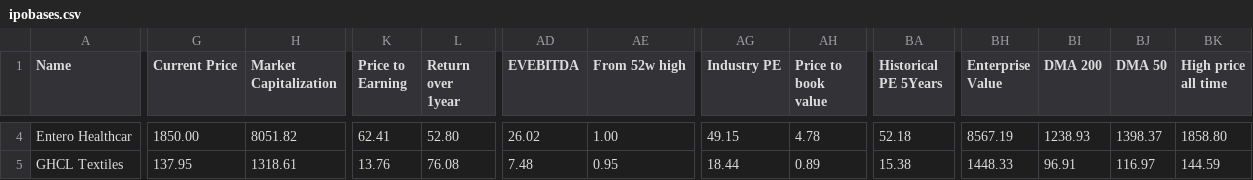
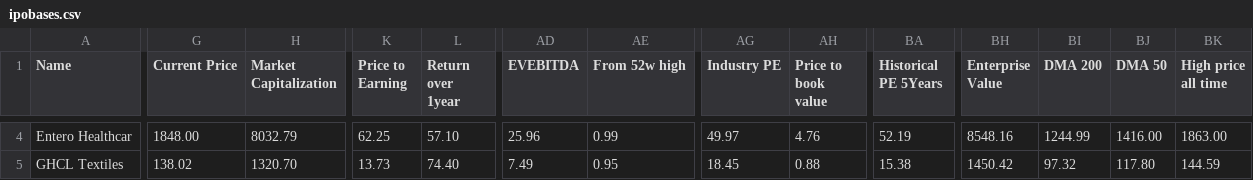
Before and after one commit to radhevrishi/market-cockpit, a CSV file: frontend/public/data/screener/ipobases.csv, drawn as a sheet; only a part is shown, gaps mark what is left out; the diff covers the shown part only; the diff names each change by its address in the sheet, - before the commit and + after, or states it on an @@ line.

```diff
--- a/frontend/public/data/screener/ipobases.csv
+++ b/frontend/public/data/screener/ipobases.csv
-G4 (Current Price): 1850.00
+G4 (Current Price): 1848.00
-H4 (Market Capitalization): 8051.82
+H4 (Market Capitalization): 8032.79
-K4 (Price to Earning): 62.41
+K4 (Price to Earning): 62.25
-L4 (Return over 1year): 52.80
+L4 (Return over 1year): 57.10
-AD4 (EVEBITDA): 26.02
+AD4 (EVEBITDA): 25.96
-AE4 (From 52w high): 1.00
+AE4 (From 52w high): 0.99
-AG4 (Industry PE): 49.15
+AG4 (Industry PE): 49.97
-AH4 (Price to book value): 4.78
+AH4 (Price to book value): 4.76
-BA4 (Historical PE 5Years): 52.18
+BA4 (Historical PE 5Years): 52.19
-BH4 (Enterprise Value): 8567.19
+BH4 (Enterprise Value): 8548.16
-BI4 (DMA 200): 1238.93
+BI4 (DMA 200): 1244.99
-BJ4 (DMA 50): 1398.37
+BJ4 (DMA 50): 1416.00
-BK4 (High price all time): 1858.80
+BK4 (High price all time): 1863.00
-G5 (Current Price): 137.95
+G5 (Current Price): 138.02
-H5 (Market Capitalization): 1318.61
+H5 (Market Capitalization): 1320.70
-K5 (Price to Earning): 13.76
+K5 (Price to Earning): 13.73
-L5 (Return over 1year): 76.08
+L5 (Return over 1year): 74.40
-AD5 (EVEBITDA): 7.48
+AD5 (EVEBITDA): 7.49
-AG5 (Industry PE): 18.44
+AG5 (Industry PE): 18.45
-AH5 (Price to book value): 0.89
+AH5 (Price to book value): 0.88
-BH5 (Enterprise Value): 1448.33
+BH5 (Enterprise Value): 1450.42
-BI5 (DMA 200): 96.91
+BI5 (DMA 200): 97.32
-BJ5 (DMA 50): 116.97
+BJ5 (DMA 50): 117.80
```
Also changed, not shown: 1 added row and 117 edited cells elsewhere in this file, frontend/public/data/screener/great-results-and-pullback.csv, frontend/public/data/screener/monthly-volume-pockets.csv, 17 other files.
